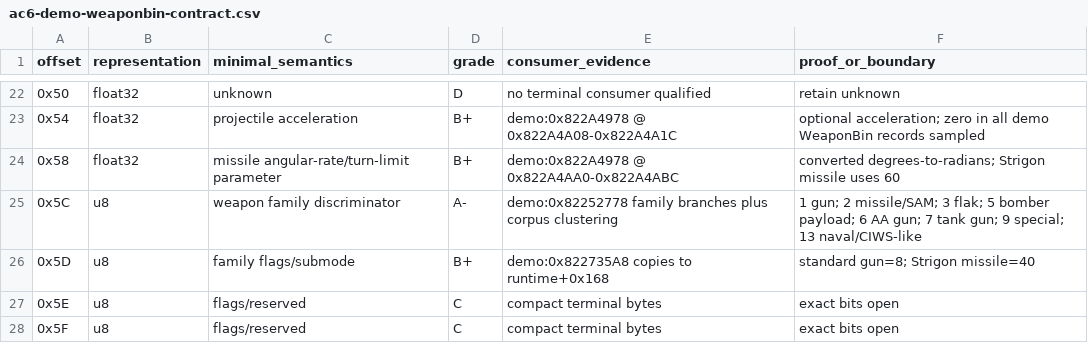
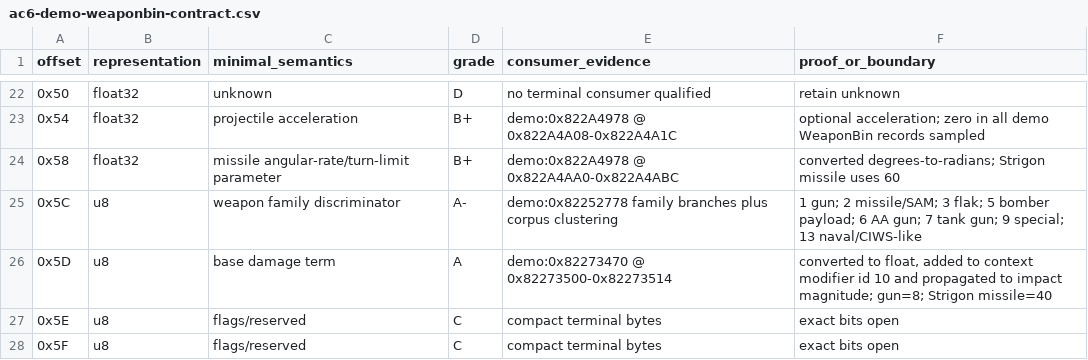
Before and after one commit to ALavault/ac6-native, a CSV file: analysis/ac6-demo-weaponbin-contract.csv, drawn as a sheet; only a part is shown, gaps mark what is left out.

Commit message:
analysis: correct WeaponBin damage byte

```diff
--- a/analysis/ac6-demo-weaponbin-contract.csv
+++ b/analysis/ac6-demo-weaponbin-contract.csv
@@ -25,3 +25,3 @@ offset,representation,minimal_semantics,grade,consumer_evidence,proof_or_boundar
 0x5C,u8,weapon family discriminator,A-,demo:0x82252778 family branches plus corpus clustering,1 gun; 2 missile/SAM; 3 flak; 5 bomber payload; 6 AA gun; 7 tank gun; 9 special; 13 naval/CIWS-like
-0x5D,u8,family flags/submode,B+,demo:0x822735A8 copies to runtime+0x168,standard gun=8; Strigon missile=40
+0x5D,u8,base damage term,A,demo:0x82273470 @ 0x82273500-0x82273514,"converted to float, added to context modifier id 10 and propagated to impact magnitude; gun=8; Strigon missile=40"
 0x5E,u8,flags/reserved,C,compact terminal bytes,exact bits open
```
